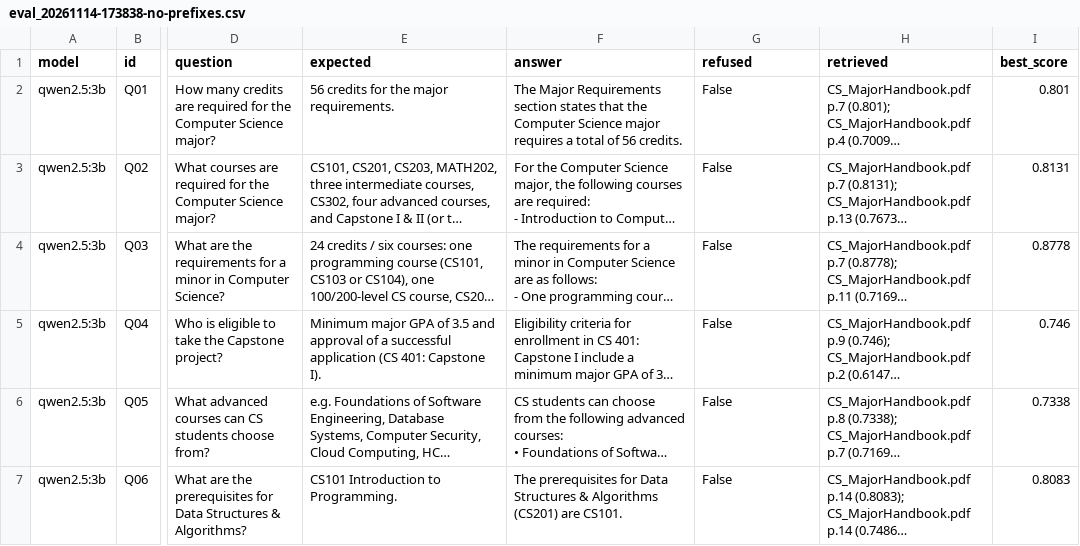
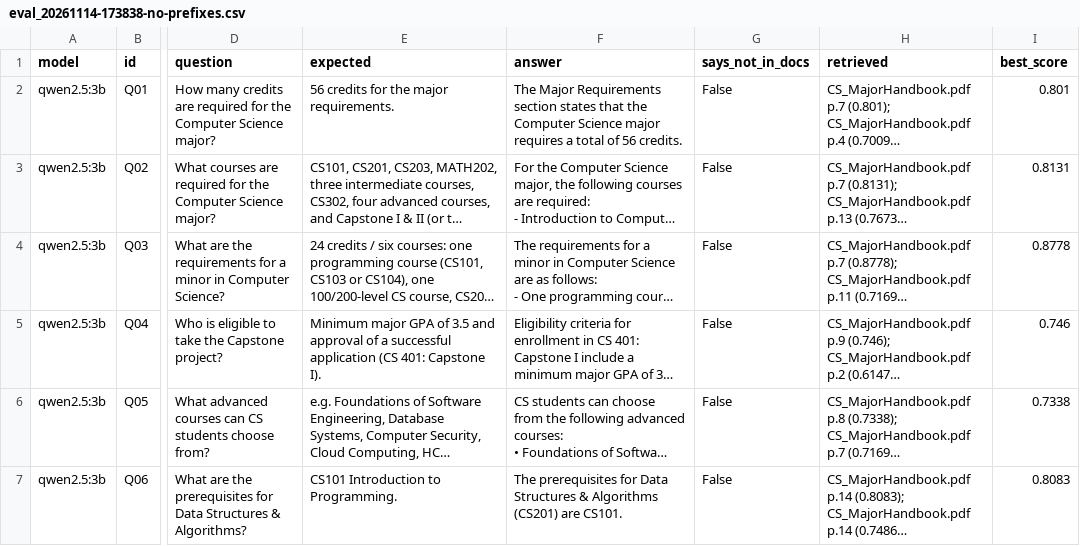
Before and after one commit to codebender04/ADL-230087-project, a CSV file: source_code/results/eval_20261114-173838-no-prefixes.csv, drawn as a sheet; only a part is shown, gaps mark what is left out; long unchanged cells end in …; the diff names each change by its address in the sheet, - before the commit and + after, or states it on an @@ line.

```diff
--- a/source_code/results/eval_20261114-173838-no-prefixes.csv
+++ b/source_code/results/eval_20261114-173838-no-prefixes.csv
-G1: refused
+G1: says_not_in_docs
```
Also changed, not shown: source_code/results/eval_20261114-173800-models-uncapped.csv, source_code/results/eval_20261114-173813-open-prompt.csv, 8 other files.
